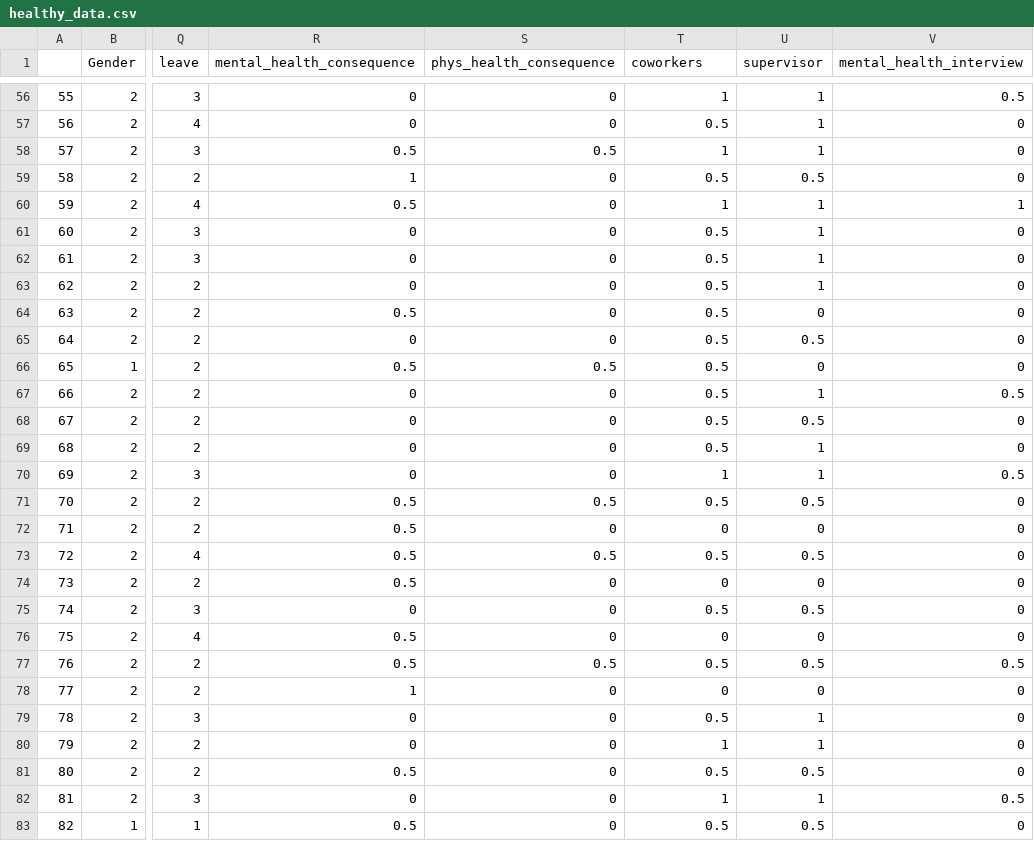
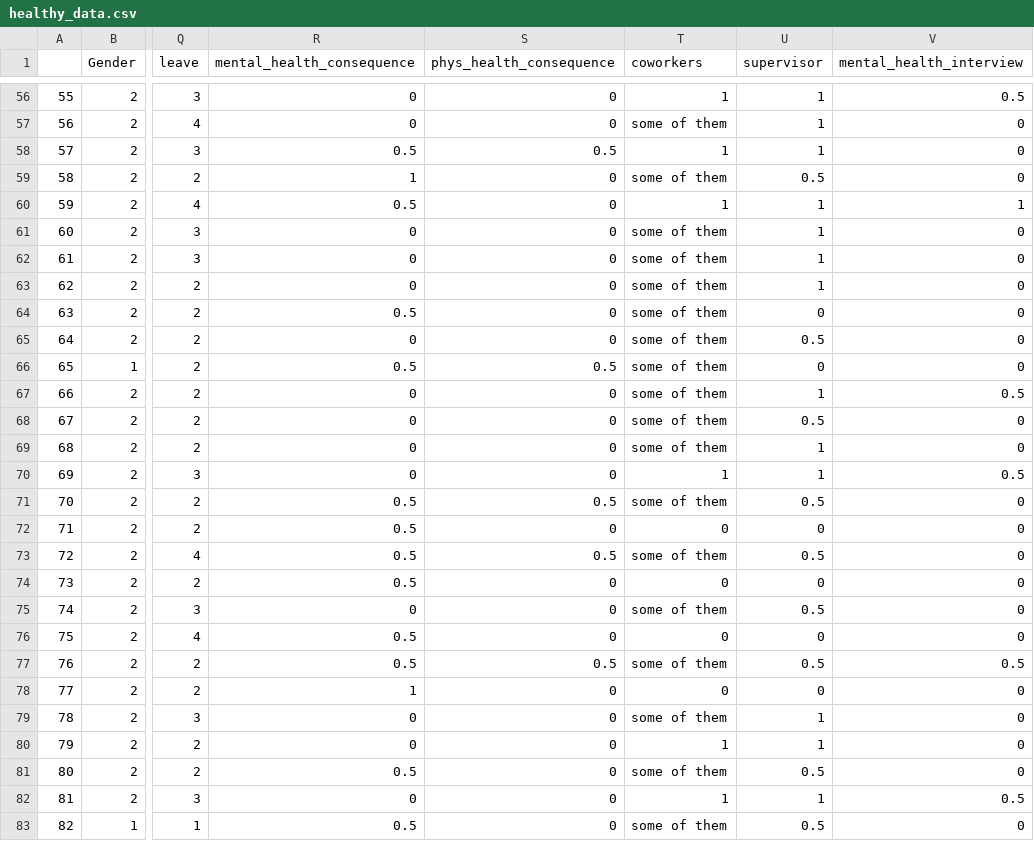
Before and after one commit to anushreeshuk/info370-finalproject, a CSV file: project/data/healthy_data.csv, drawn as a sheet; only a part is shown, gaps mark what is left out; the diff covers the shown part only; the diff names each change by its address in the sheet, - before the commit and + after, or states it on an @@ line.

```diff
--- a/project/data/healthy_data.csv
+++ b/project/data/healthy_data.csv
-T57 (coworkers): 0.5
+T57 (coworkers): some of them
-T59 (coworkers): 0.5
+T59 (coworkers): some of them
-T61:T69 (coworkers): 0.5
+T61:T69 (coworkers): some of them
-T71 (coworkers): 0.5
+T71 (coworkers): some of them
-T73 (coworkers): 0.5
+T73 (coworkers): some of them
-T75 (coworkers): 0.5
+T75 (coworkers): some of them
-T77 (coworkers): 0.5
+T77 (coworkers): some of them
-T79 (coworkers): 0.5
+T79 (coworkers): some of them
-T81 (coworkers): 0.5
+T81 (coworkers): some of them
-T83 (coworkers): 0.5
+T83 (coworkers): some of them
```
Also changed, not shown: 145 edited cells elsewhere in this file, project/data/illness_data.csv, 3 other files.
